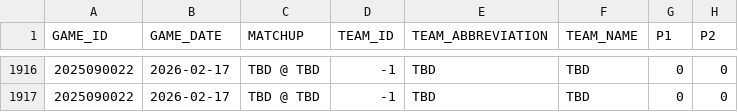
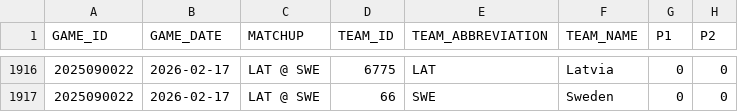
Before and after one commit to sergioB79/nhl-dashboard-vercel, a CSV file: data/nhl_periods_20252026.csv, drawn as a sheet; only a part is shown, gaps mark what is left out; the diff covers the shown part only; the diff names each change by its address in the sheet, - before the commit and + after, or states it on an @@ line.

```diff
--- a/data/nhl_periods_20252026.csv
+++ b/data/nhl_periods_20252026.csv
-C1916:C1917 (MATCHUP): TBD @ TBD
+C1916:C1917 (MATCHUP): LAT @ SWE
-D1916 (TEAM_ID): -1
+D1916 (TEAM_ID): 6775
-E1916 (TEAM_ABBREVIATION): TBD
+E1916 (TEAM_ABBREVIATION): LAT
-F1916 (TEAM_NAME): TBD
+F1916 (TEAM_NAME): Latvia
-D1917 (TEAM_ID): -1
+D1917 (TEAM_ID): 66
-E1917 (TEAM_ABBREVIATION): TBD
+E1917 (TEAM_ABBREVIATION): SWE
-F1917 (TEAM_NAME): TBD
+F1917 (TEAM_NAME): Sweden
```
Also changed, not shown: 64 edited cells elsewhere in this file, 1 other file.
